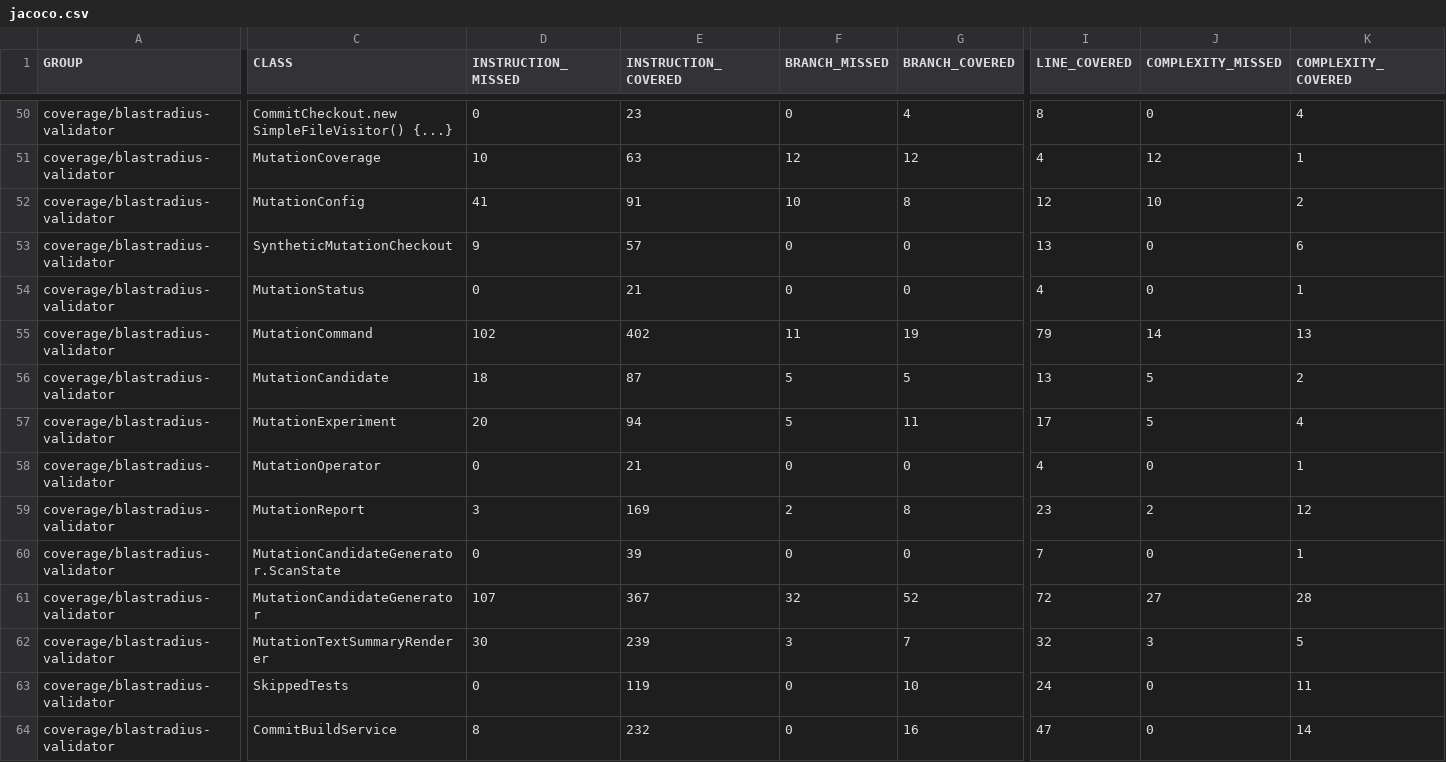
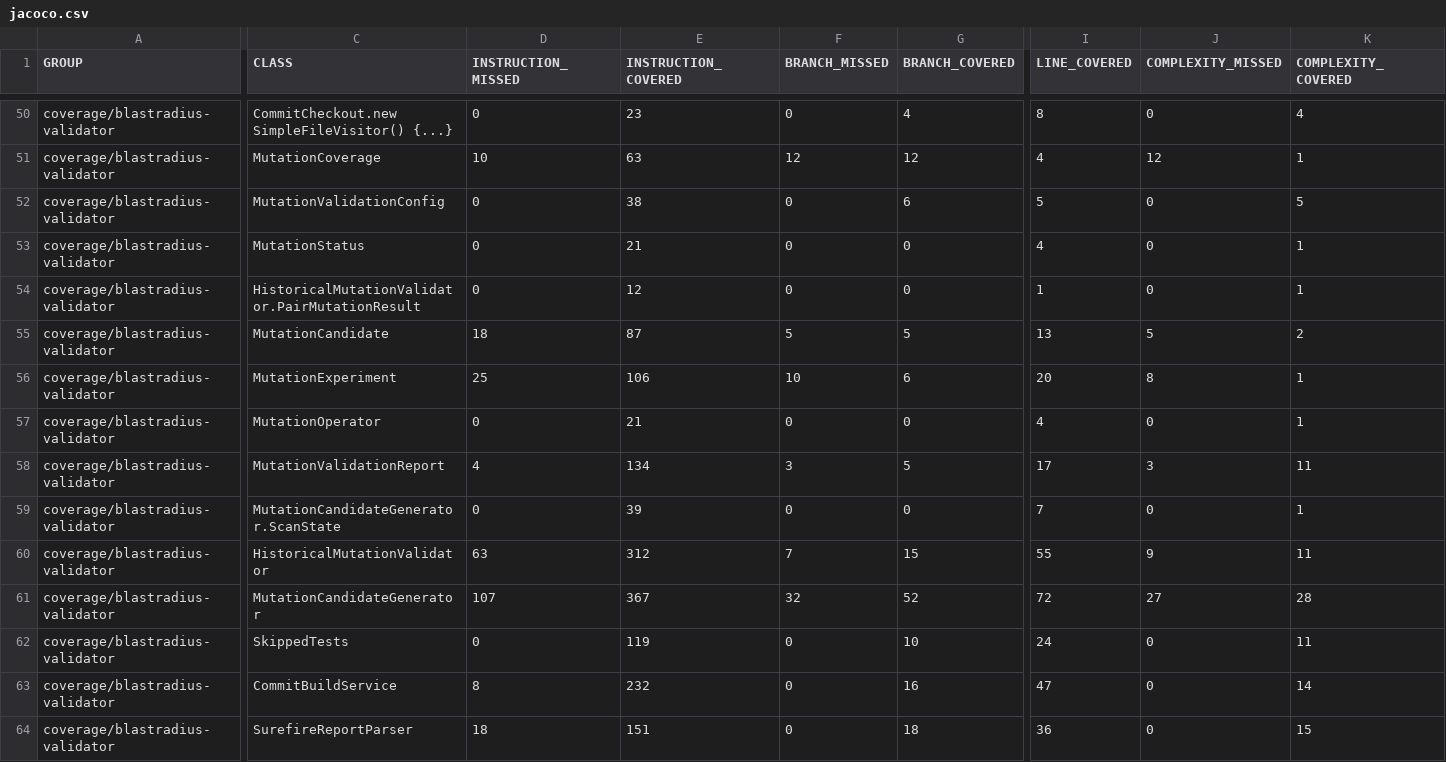
Before and after one commit to baokhang83/blastradius, a CSV file: jacoco.csv, drawn as a sheet; only a part is shown, gaps mark what is left out; the shorter side is filled out with more unchanged rows; removed rows and columns are numbered as before the commit, all else as after; rows hold the shown columns only; the diff covers the shown part only; the diff names each change by its address in the sheet, - before the commit and + after, or states it on an @@ line.

Commit message:
Deploying to gh-pages from @ baokhang83/blastradius@969bb43a308ed1fea52f4ed823127939248e58a3 🚀

```diff
--- a/jacoco.csv
+++ b/jacoco.csv
-row 52: coverage/blastradius-validator | MutationConfig | 41 | 91 | 10 | 8 | 12 | 10 | 2
-row 53: coverage/blastradius-validator | SyntheticMutationCheckout | 9 | 57 | 0 | 0 | 13 | 0 | 6
+row 52: coverage/blastradius-validator | MutationValidationConfig | 0 | 38 | 0 | 6 | 5 | 0 | 5
-row 55: coverage/blastradius-validator | MutationCommand | 102 | 402 | 11 | 19 | 79 | 14 | 13
+row 54: coverage/blastradius-validator | HistoricalMutationValidator.PairMutationResult | 0 | 12 | 0 | 0 | 1 | 0 | 1
-D56 (INSTRUCTION_MISSED): 20
+D56 (INSTRUCTION_MISSED): 25
-E56 (INSTRUCTION_COVERED): 94
+E56 (INSTRUCTION_COVERED): 106
-F56 (BRANCH_MISSED): 5
+F56 (BRANCH_MISSED): 10
-G56 (BRANCH_COVERED): 11
+G56 (BRANCH_COVERED): 6
-I56 (LINE_COVERED): 17
+I56 (LINE_COVERED): 20
-J56 (COMPLEXITY_MISSED): 5
+J56 (COMPLEXITY_MISSED): 8
-K56 (COMPLEXITY_COVERED): 4
+K56 (COMPLEXITY_COVERED): 1
-row 59: coverage/blastradius-validator | MutationReport | 3 | 169 | 2 | 8 | 23 | 2 | 12
+row 58: coverage/blastradius-validator | MutationValidationReport | 4 | 134 | 3 | 5 | 17 | 3 | 11
+row 60: coverage/blastradius-validator | HistoricalMutationValidator | 63 | 312 | 7 | 15 | 55 | 9 | 11
-row 62: coverage/blastradius-validator | MutationTextSummaryRenderer | 30 | 239 | 3 | 7 | 32 | 3 | 5
```
Also changed, not shown: 24 edited cells elsewhere in this file, 40 other files.
